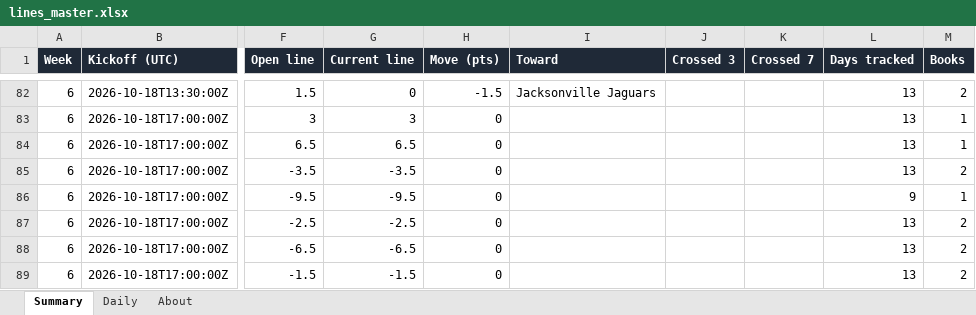
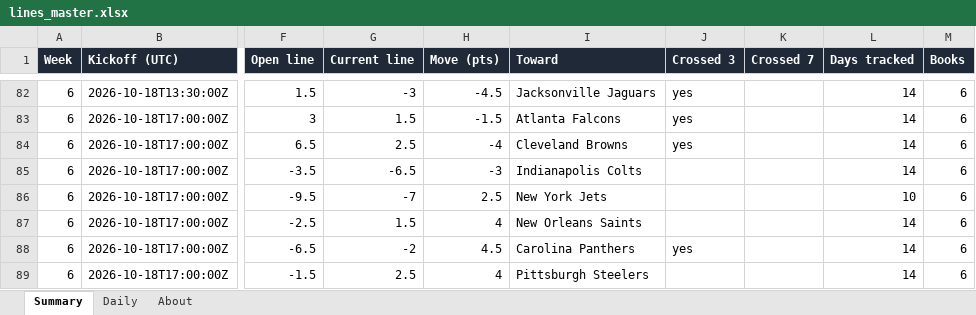
Before and after one commit to G4-Admin/nfl-line-tracker, an Excel workbook: data/lines_master.xlsx, sheet Summary, drawn as a sheet; only a part is shown, gaps mark what is left out; values as stored, in another font and other column widths than the file's, no borders; the diff covers the shown part only; the diff names each change by its address in the sheet, - before the commit and + after, or states it on an @@ line.

```diff
--- a/data/lines_master.xlsx (sheet Summary)
+++ b/data/lines_master.xlsx (sheet Summary)
-G82 (Current line): 0
+G82 (Current line): -3
-H82 (Move (pts)): -1.5
+H82 (Move (pts)): -4.5
-J82:J84 (Crossed 3): (empty)
+J82:J84 (Crossed 3): yes
-L82:L85 (Days tracked): 13
+L82:L85 (Days tracked): 14
-M82 (Books): 2
+M82 (Books): 6
-G83 (Current line): 3
+G83 (Current line): 1.5
-H83 (Move (pts)): 0
+H83 (Move (pts)): -1.5
-I83 (Toward): (empty)
+I83 (Toward): Atlanta Falcons
-M83:M84 (Books): 1
+M83:M84 (Books): 6
-G84 (Current line): 6.5
+G84 (Current line): 2.5
-H84 (Move (pts)): 0
+H84 (Move (pts)): -4
-I84 (Toward): (empty)
+I84 (Toward): Cleveland Browns
-G85 (Current line): -3.5
+G85 (Current line): -6.5
-H85 (Move (pts)): 0
+H85 (Move (pts)): -3
-I85 (Toward): (empty)
+I85 (Toward): Indianapolis Colts
-M85 (Books): 2
+M85 (Books): 6
-G86 (Current line): -9.5
+G86 (Current line): -7
-H86 (Move (pts)): 0
+H86 (Move (pts)): 2.5
-I86 (Toward): (empty)
+I86 (Toward): New York Jets
-L86 (Days tracked): 9
+L86 (Days tracked): 10
-M86 (Books): 1
+M86 (Books): 6
-G87 (Current line): -2.5
+G87 (Current line): 1.5
-H87 (Move (pts)): 0
+H87 (Move (pts)): 4
-I87 (Toward): (empty)
+I87 (Toward): New Orleans Saints
-L87:L89 (Days tracked): 13
+L87:L89 (Days tracked): 14
-M87:M89 (Books): 2
+M87:M89 (Books): 6
-G88 (Current line): -6.5
+G88 (Current line): -2
-H88 (Move (pts)): 0
+H88 (Move (pts)): 4.5
-I88 (Toward): (empty)
+I88 (Toward): Carolina Panthers
-J88 (Crossed 3): (empty)
+J88 (Crossed 3): yes
-G89 (Current line): -1.5
+G89 (Current line): 2.5
-H89 (Move (pts)): 0
+H89 (Move (pts)): 4
-I89 (Toward): (empty)
+I89 (Toward): Pittsburgh Steelers
```
Also changed, not shown: 63 edited cells elsewhere in this sheet, sheet Daily, sheet About, 5 other files.
